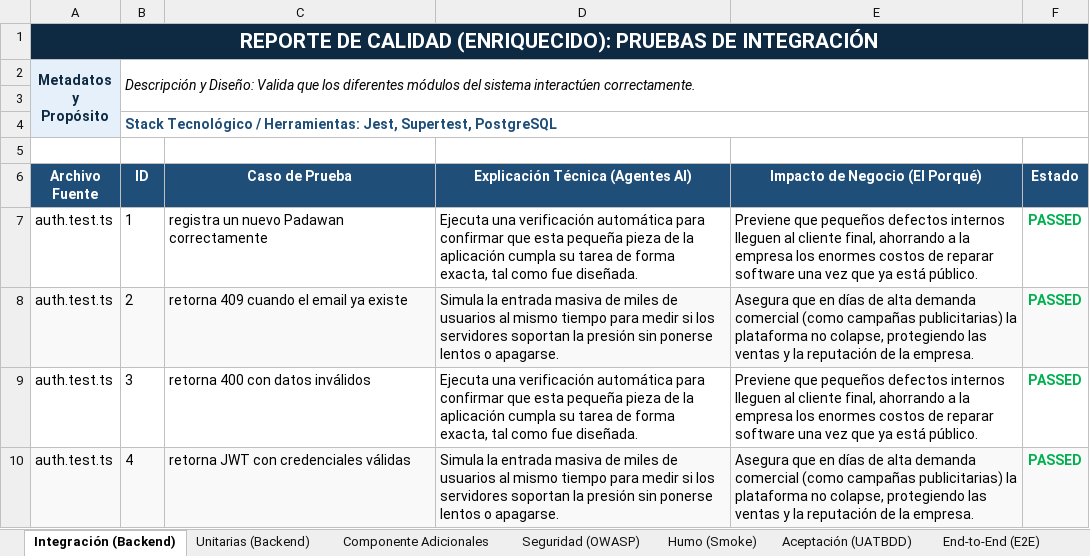
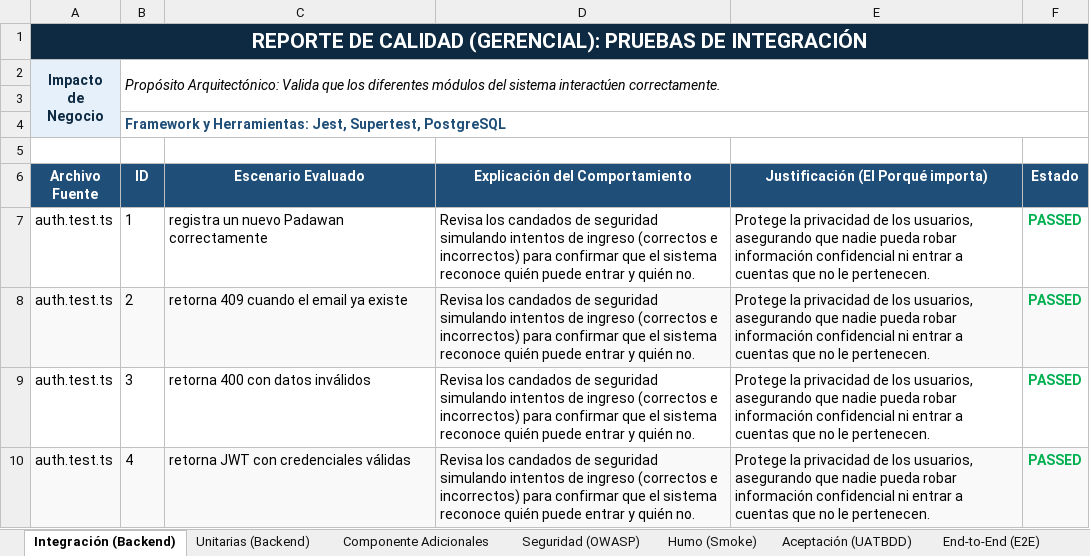
Before and after one commit to chocliCode/Nexus, an Excel workbook: Reporte_Final_Pruebas_Nexus.xlsx, sheet Integración (Backend), drawn as a sheet; only a part is shown; values as stored, in another font and other column widths than the file's, no borders; removed rows and columns are numbered as before the commit, all else as after; ↵ is a line break in a cell; the diff covers the shown part only; the diff names each change by its address in the sheet, - before the commit and + after, or states it on an @@ line.

```diff
--- a/Reporte_Final_Pruebas_Nexus.xlsx (sheet Integración (Backend))
+++ b/Reporte_Final_Pruebas_Nexus.xlsx (sheet Integración (Backend))
-A1 (Archivo Fuente): …DE CALIDAD (ENRIQUECIDO): PRUEBAS DE…
+A1 (Archivo Fuente): …DE CALIDAD (GERENCIAL): PRUEBAS DE…
-row 2: Metadatos ↵ y ↵ Propósito | Descripción y Diseño: Valida que los diferentes módulos del sistema interactúen correctamente.
+row 2: Impacto ↵ de ↵ Negocio | Propósito Arquitectónico: Valida que los diferentes módulos del sistema interactúen correctamente.
-B4 (ID): Stack Tecnológico / Herramientas: Jest,…
+B4 (ID): Framework y Herramientas: Jest,…
-C6: Caso de Prueba
+C6: Escenario Evaluado
-D6: Explicación Técnica (Agentes AI)
+D6: Explicación del Comportamiento
-E6: Impacto de Negocio (El Porqué)
+E6: Justificación (El Porqué importa)
-D7 (Explicación del Comportamiento): Ejecuta una verificación automática para confirmar que esta pequeña pieza de la aplicación cumpla su tarea de forma exacta, tal como fue diseñada.
+D7 (Explicación del Comportamiento): Revisa los candados de seguridad simulando intentos de ingreso (correctos e incorrectos) para confirmar que el sistema reconoce quién puede entrar y quién no.
-E7: Previene que pequeños defectos internos lleguen al cliente final, ahorrando a la empresa los enormes costos de reparar software una vez que ya está público.
+E7: Protege la privacidad de los usuarios, asegurando que nadie pueda robar información confidencial ni entrar a cuentas que no le pertenecen.
-D8 (Explicación del Comportamiento): Simula la entrada masiva de miles de usuarios al mismo tiempo para medir si los servidores soportan la presión sin ponerse lentos o apagarse.
+D8 (Explicación del Comportamiento): Revisa los candados de seguridad simulando intentos de ingreso (correctos e incorrectos) para confirmar que el sistema reconoce quién puede entrar y quién no.
-E8: Asegura que en días de alta demanda comercial (como campañas publicitarias) la plataforma no colapse, protegiendo las ventas y la reputación de la empresa.
+E8: Protege la privacidad de los usuarios, asegurando que nadie pueda robar información confidencial ni entrar a cuentas que no le pertenecen.
-D9 (Explicación del Comportamiento): Ejecuta una verificación automática para confirmar que esta pequeña pieza de la aplicación cumpla su tarea de forma exacta, tal como fue diseñada.
+D9 (Explicación del Comportamiento): Revisa los candados de seguridad simulando intentos de ingreso (correctos e incorrectos) para confirmar que el sistema reconoce quién puede entrar y quién no.
-E9: Previene que pequeños defectos internos lleguen al cliente final, ahorrando a la empresa los enormes costos de reparar software una vez que ya está público.
+E9: Protege la privacidad de los usuarios, asegurando que nadie pueda robar información confidencial ni entrar a cuentas que no le pertenecen.
-D10 (Explicación del Comportamiento): Simula la entrada masiva de miles de usuarios al mismo tiempo para medir si los servidores soportan la presión sin ponerse lentos o apagarse.
+D10 (Explicación del Comportamiento): Revisa los candados de seguridad simulando intentos de ingreso (correctos e incorrectos) para confirmar que el sistema reconoce quién puede entrar y quién no.
-E10: Asegura que en días de alta demanda comercial (como campañas publicitarias) la plataforma no colapse, protegiendo las ventas y la reputación de la empresa.
+E10: Protege la privacidad de los usuarios, asegurando que nadie pueda robar información confidencial ni entrar a cuentas que no le pertenecen.
```
Also changed, not shown: 80 edited cells elsewhere in this sheet, sheet Unitarias (Backend), sheet Rendimiento (Carga y Estrés), sheet Componente Adicionales, sheet Seguridad (OWASP), sheet Humo (Smoke), sheet Aceptación (UATBDD), 1 more sheet, 1 other file.
